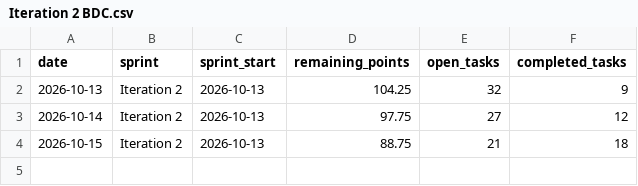
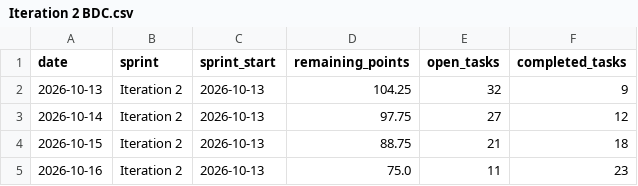
Before and after one commit to ImConsti/CoupleGOATS, a CSV file: burndown-history/Iteration 2 BDC.csv, drawn as a sheet.

```diff
--- a/burndown-history/Iteration 2 BDC.csv
+++ b/burndown-history/Iteration 2 BDC.csv
@@ -4 +4,2 @@ date,sprint,sprint_start,remaining_points,open_tasks,completed_tasks
 2026-10-15,Iteration 2,2026-10-13,88.75,21,18
+2026-10-16,Iteration 2,2026-10-13,75.0,11,23
```
Also changed, not shown: 2 other files.
